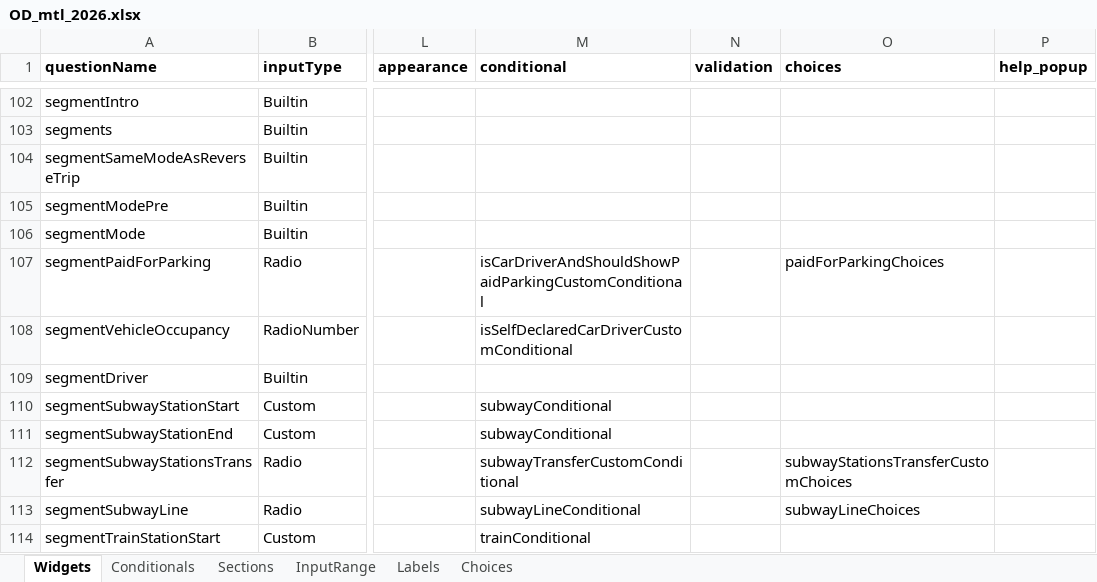
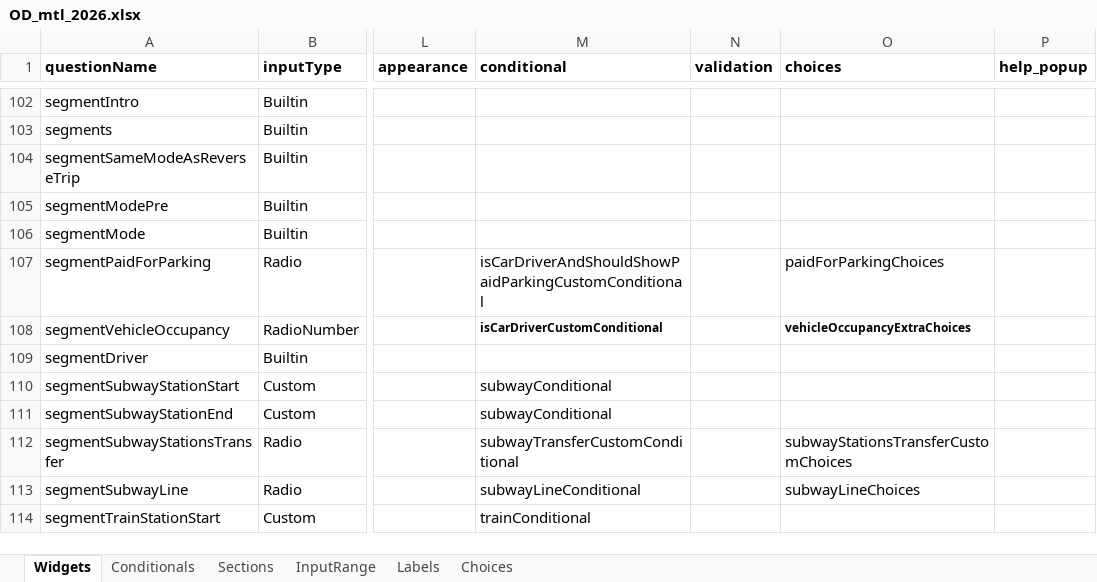
Before and after one commit to chairemobilite/od_mtl, an Excel workbook: survey/references/OD_mtl_2026.xlsx, sheet Widgets, drawn as a sheet; only a part is shown, gaps mark what is left out; values as stored, in another font and other column widths than the file's, no borders; charts and pictures and conditional formats not drawn; the diff names each change by its address in the sheet, - before the commit and + after, or states it on an @@ line.

Commit message:
segments: demander vehicleOccupancy à tous
fixes #322

La question est posée à tous, mais une option supplémentaire "Ne sait
pas" est ajouté pour les proxy au cas où ils ne sauraient pas qui était
dans le véhicule.

```diff
--- a/survey/references/OD_mtl_2026.xlsx (sheet Widgets)
+++ b/survey/references/OD_mtl_2026.xlsx (sheet Widgets)
-M108 (conditional): isSelfDeclaredCarDriverCustomConditional
+M108 (conditional): isCarDriverCustomConditional
-M108 bold: off
+M108 bold: on, text size: smaller
-O108 (choices): (empty)
+O108 (choices): vehicleOccupancyExtraChoices
```
Also changed, not shown: sheet Choices, 12 other files.
